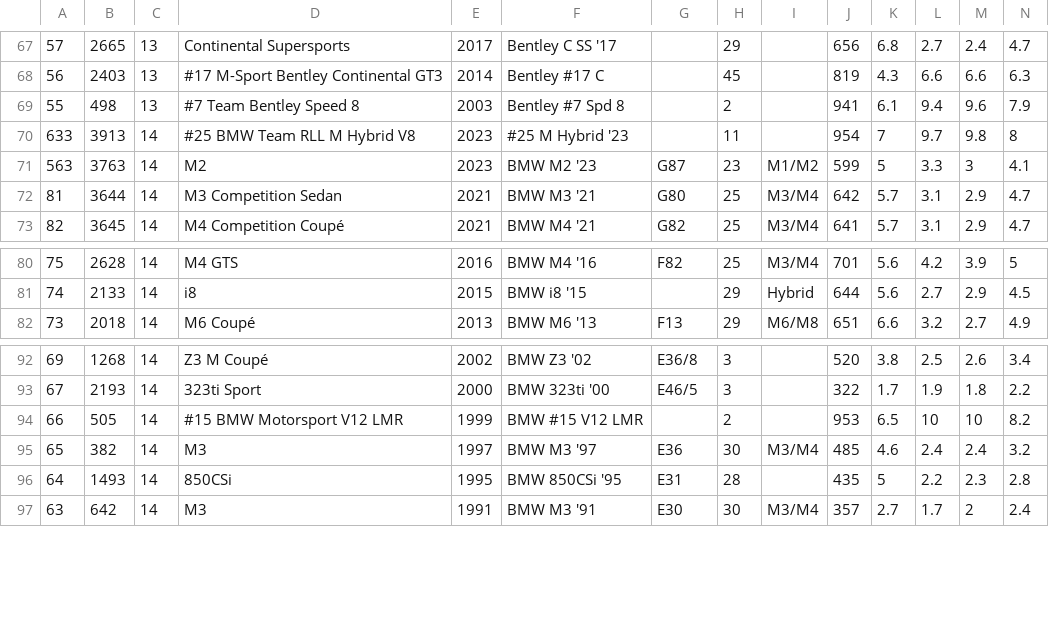
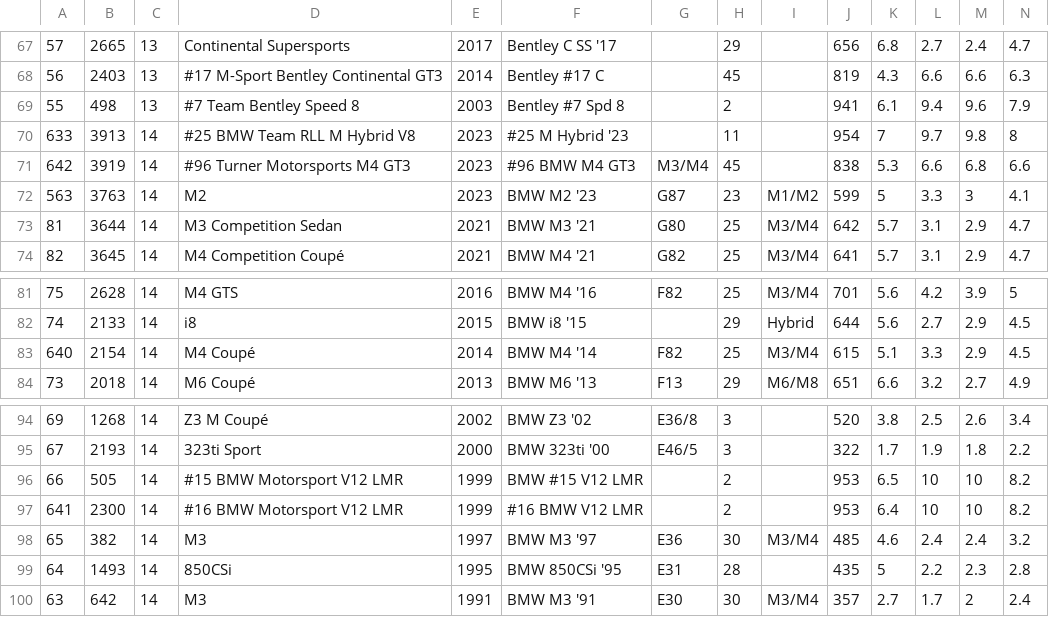
Before and after one commit to AmiralPatate/FM23Data, a CSV file: StandaloneToolbox/data/fm8/models.csv, drawn as a sheet; only a part is shown, gaps mark what is left out; rows hold the shown columns only; the diff names each change by its address in the sheet, - before the commit and + after, or states it on an @@ line.

Commit message:
Automatic data update 25-01-31@14:59

```diff
--- a/StandaloneToolbox/data/fm8/models.csv
+++ b/StandaloneToolbox/data/fm8/models.csv
+row 71: 642 | 3919 | 14 | #96 Turner Motorsports M4 GT3 | 2023 | #96 BMW M4 GT3 | M3/M4 | 45 |  | 838 | 5.3 | 6.6 | 6.8 | 6.6
+row 83: 640 | 2154 | 14 | M4 Coupé | 2014 | BMW M4 '14 | F82 | 25 | M3/M4 | 615 | 5.1 | 3.3 | 2.9 | 4.5
+row 97: 641 | 2300 | 14 | #16 BMW Motorsport V12 LMR | 1999 | #16 BMW V12 LMR |  | 2 |  | 953 | 6.4 | 10 | 10 | 8.2
```
